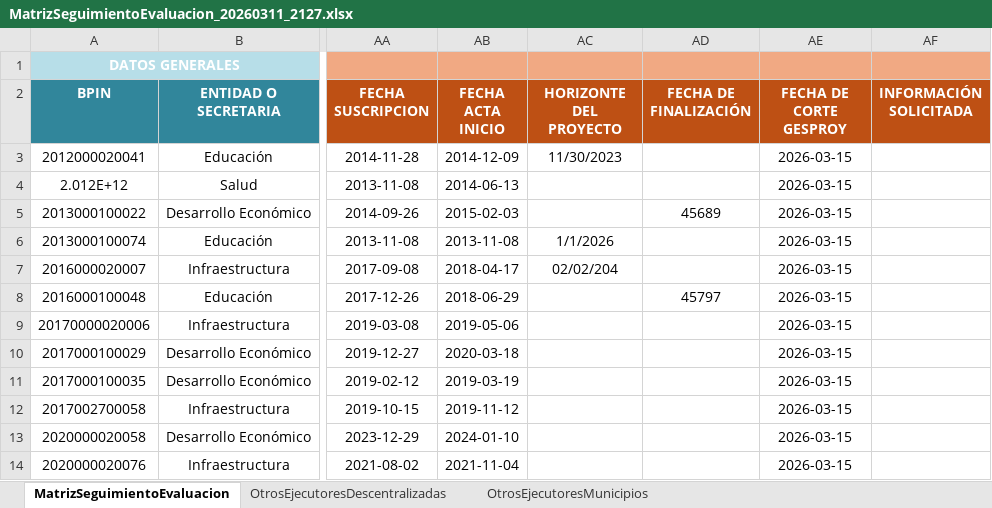
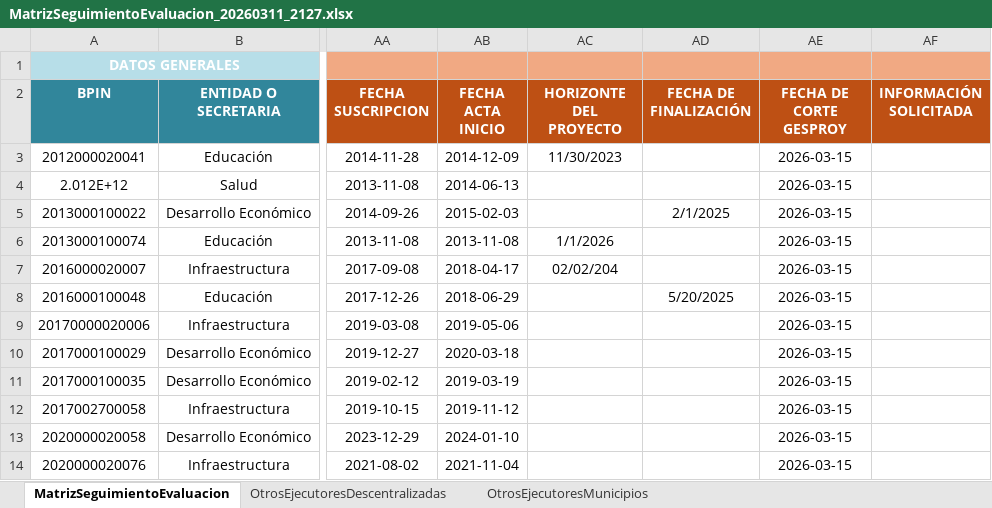
Before and after one commit to Dona121/Matriz-Evaluacion-Regalias, an Excel workbook: data/MatrizSeguimientoEvaluacion_20260311_2127.xlsx, sheet MatrizSeguimientoEvaluacion, drawn as a sheet; only a part is shown, gaps mark what is left out; values as stored, in another font and other column widths than the file's, no borders; table styles not drawn; the diff names each change by its address in the sheet, - before the commit and + after, or states it on an @@ line.

Commit message:
Add files via upload

```diff
--- a/data/MatrizSeguimientoEvaluacion_20260311_2127.xlsx (sheet MatrizSeguimientoEvaluacion)
+++ b/data/MatrizSeguimientoEvaluacion_20260311_2127.xlsx (sheet MatrizSeguimientoEvaluacion)
-AD5 (FECHA DE FINALIZACIÓN): 45689
+AD5 (FECHA DE FINALIZACIÓN): 2/1/2025
-AD8 (FECHA DE FINALIZACIÓN): 45797
+AD8 (FECHA DE FINALIZACIÓN): 5/20/2025
```
